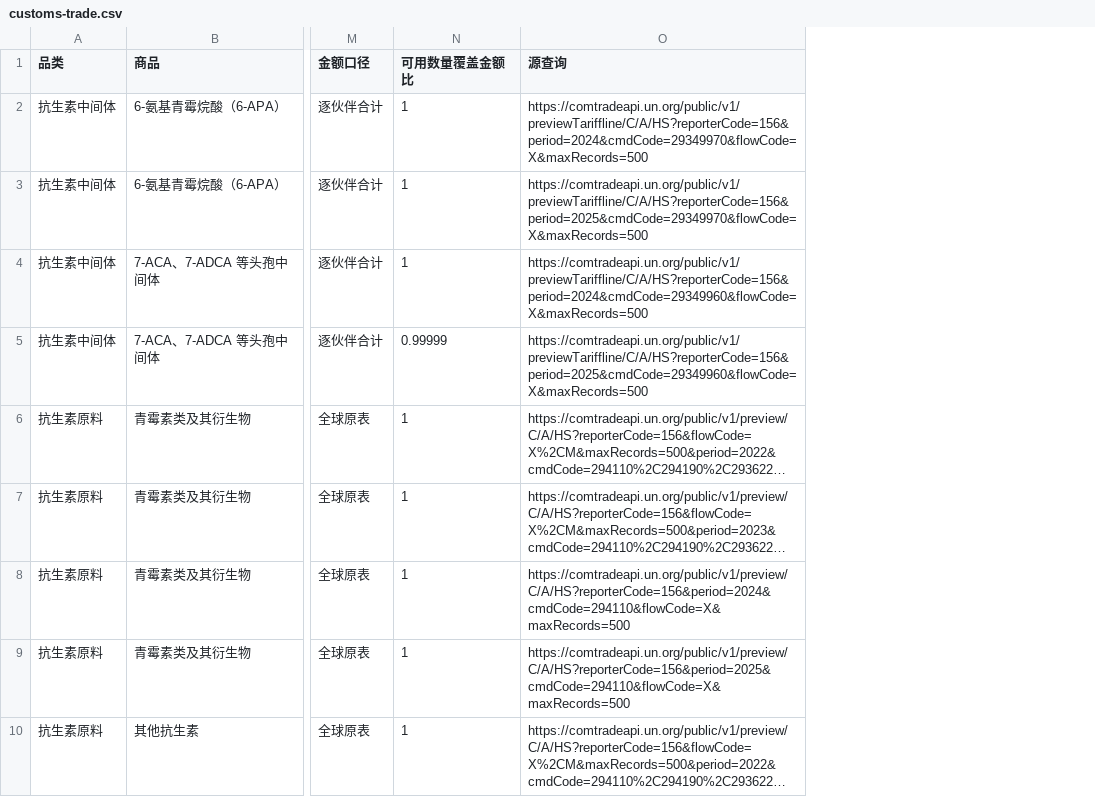
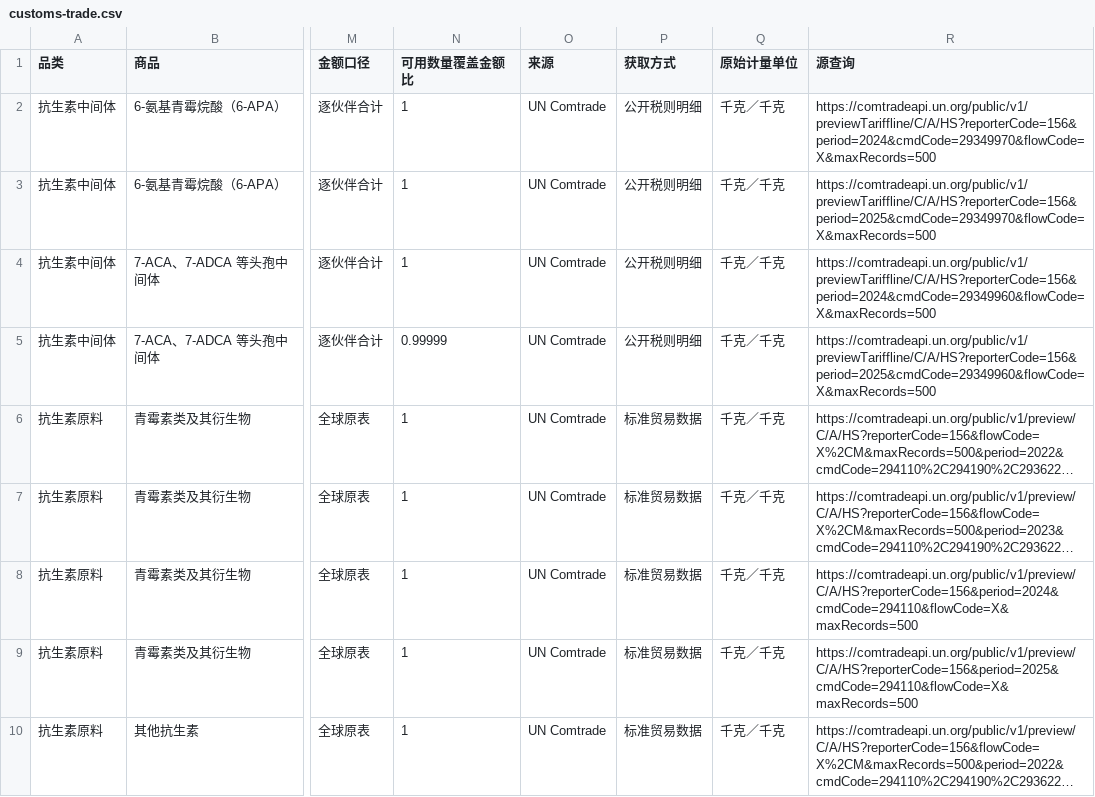
Before and after one commit to wizardzxx-tech/chart, a CSV file: v2/api/customs-trade.csv, drawn as a sheet; only a part is shown, gaps mark what is left out; long unchanged cells end in …; the diff names each change by its address in the sheet, - before the commit and + after, or states it on an @@ line.

Commit message:
Backfill Chinese imaging tariff lines and add single-product trade analysis

```diff
--- a/v2/api/customs-trade.csv
+++ b/v2/api/customs-trade.csv
+column O (来源), rows 2-10: all UN Comtrade
+column P (获取方式), rows 2-10: 公开税则明细 | 公开税则明细 | 公开税则明细 | 公开税则明细 | 标准贸易数据 | 标准贸易数据 | 标准贸易数据 | 标准贸易数据 | 标准贸易数据
+column Q (原始计量单位), rows 2-10: all 千克／千克
```
Also changed, not shown: v2/vaccines/customs-trade.csv, 9 other files.
